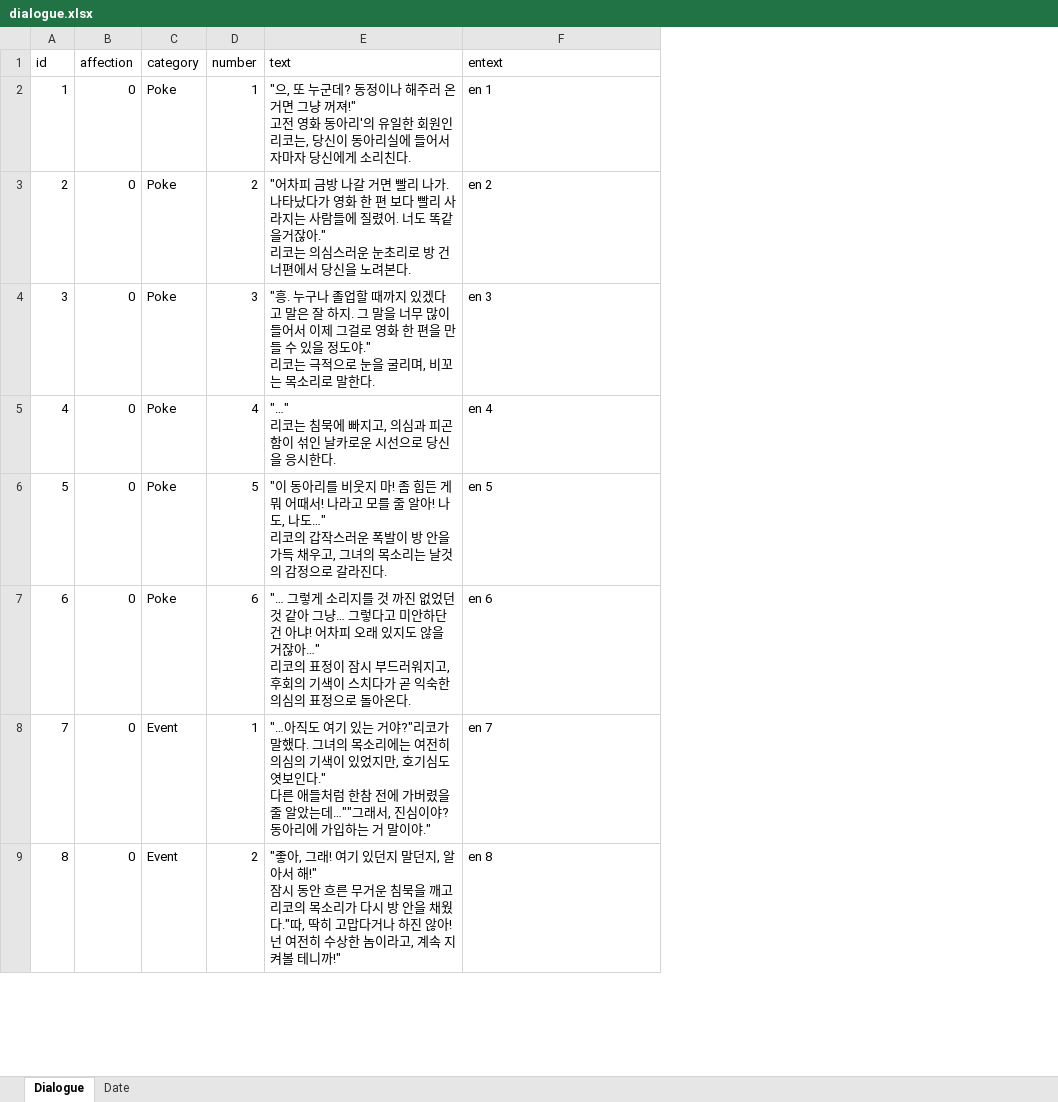
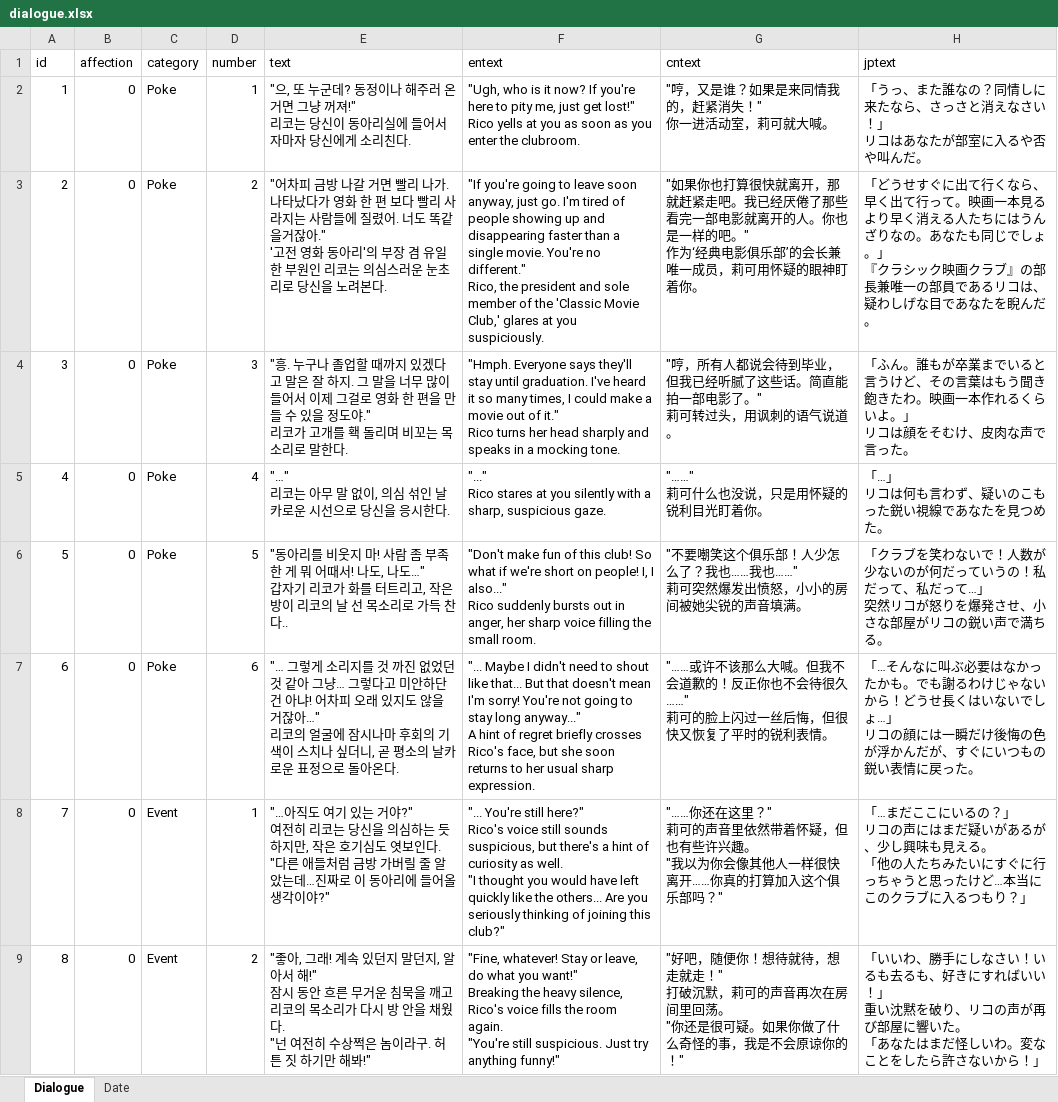
Before and after one commit to hssong1221/AI-CHATBOT-GAME, an Excel workbook: CHATGAME/Assets/StreamingAssets/Excel/dialogue.xlsx, sheet Dialogue, drawn as a sheet; only a part is shown; values as stored, in another font and other column widths than the file's, no borders; ↵ is a line break in a cell; the diff covers the shown part only; the diff names each change by its address in the sheet, - before the commit and + after, or states it on an @@ line.

```diff
--- a/CHATGAME/Assets/StreamingAssets/Excel/dialogue.xlsx (sheet Dialogue)
+++ b/CHATGAME/Assets/StreamingAssets/Excel/dialogue.xlsx (sheet Dialogue)
+column G (cntext), rows 2-9: "哼，又是谁？如果是来同情我的，赶紧消失！" ↵ 你一进活动室，莉可就大喊。 | "如果你也打算很快就离开，那就赶紧走吧。我已经厌倦了那些看完一部电影就离开的人。你也是一样的吧。" ↵ 作为‘经典电影俱乐部’的会长兼唯一成员，莉可用怀疑的眼神盯着你。 | "哼，所有人都说会待到毕业，但我已经听腻了这些话。简直能拍一部电影了。" ↵ 莉可转过头，用讽刺的语气说道。 | "……" ↵ 莉可什么也没说，只是用怀疑的锐利目光盯着你。 | "不要嘲笑这个俱乐部！人少怎么了？我也……我也……" ↵ 莉可突然爆发出愤怒，小小的房间被她尖锐的声音填满。 | "……或许不该那么大喊。但我不会道歉的！反正你也不会待很久……" ↵ 莉可的脸上闪过一丝后悔，但很快又恢复了平时的锐利表情。 | "……你还在这里？" ↵ 莉可的声音里依然带着怀疑，但也有些许兴趣。 ↵ "我以为你会像其他人一样很快离开……你真的打算加入这个俱乐部吗？" | "好吧，随便你！想待就待，想走就走！" ↵ 打破沉默，莉可的声音再次在房间里回荡。 ↵ "你还是很可疑。如果你做了什么奇怪的事，我是不会原谅你的！"
+column H (jptext), rows 2-9: 「うっ、また誰なの？同情しに来たなら、さっさと消えなさい！」 ↵ リコはあなたが部室に入るや否や叫んだ。 | 「どうせすぐに出て行くなら、早く出て行って。映画一本見るより早く消える人たちにはうんざりなの。あなたも同じでしょ。」 ↵ 『クラシック映画クラブ』の部長兼唯一の部員であるリコは、疑わしげな目であなたを睨んだ。 | 「ふん。誰もが卒業までいると言うけど、その言葉はもう聞き飽きたわ。映画一本作れるくらいよ。」 ↵ リコは顔をそむけ、皮肉な声で言った。 | 「…」 ↵ リコは何も言わず、疑いのこもった鋭い視線であなたを見つめた。 | 「クラブを笑わないで！人数が少ないのが何だっていうの！私だって、私だって…」 ↵ 突然リコが怒りを爆発させ、小さな部屋がリコの鋭い声で満ちる。 | 「…そんなに叫ぶ必要はなかったかも。でも謝るわけじゃないから！どうせ長くはいないでしょ…」 ↵ リコの顔には一瞬だけ後悔の色が浮かんだが、すぐにいつもの鋭い表情に戻った。 | 「…まだここにいるの？」 ↵ リコの声にはまだ疑いがあるが、少し興味も見える。 ↵ 「他の人たちみたいにすぐに行っちゃうと思ったけど…本当にこのクラブに入るつもり？」 | 「いいわ、勝手にしなさい！いるも去るも、好きにすればいい！」 ↵ 重い沈黙を破り、リコの声が再び部屋に響いた。 ↵ 「あなたはまだ怪しいわ。変なことをしたら許さないから！」
-E2 (text): …꺼져!" ↵ 고전 영화 동아리'의 유일한 회원인 리코는, 당신이…
+E2 (text): …꺼져!" ↵ 리코는 당신이…
-F2 (entext): en 1
+F2 (entext): "Ugh, who is it now? If you're here to pity me, just get lost!" ↵ Rico yells at you as soon as you enter the clubroom.
-E3 (text): …거잖아." ↵ 리코는 의심스러운 눈초리로 방 건너편에서 당신을…
+E3 (text): …거잖아." ↵ '고전 영화 동아리'의 부장 겸 유일한 부원인 리코는 의심스러운 눈초리로 당신을…
-F3 (entext): en 2
+F3 (entext): "If you're going to leave soon anyway, just go. I'm tired of people showing up and disappearing faster than a single movie. You're no different." ↵ Rico, the president and sole member of the 'Classic Movie Club,' glares at you suspiciously.
-E4 (text): …야." ↵ 리코는 극적으로 눈을 굴리며, 비꼬는…
+E4 (text): …야." ↵ 리코가 고개를 홱 돌리며 비꼬는…
-F4 (entext): en 3
+F4 (entext): "Hmph. Everyone says they'll stay until graduation. I've heard it so many times, I could make a movie out of it." ↵ Rico turns her head sharply and speaks in a mocking tone.
-E5 (text): "…" ↵ 리코는 침묵에 빠지고, 의심과 피곤함이 섞인 날카로운 시선으로 당신을 응시한다.
+E5 (text): "…" ↵ 리코는 아무 말 없이, 의심 섞인 날카로운 시선으로 당신을 응시한다.
-F5 (entext): en 4
+F5 (entext): "..." ↵ Rico stares at you silently with a sharp, suspicious gaze.
-E6 (text): "이 동아리를 비웃지 마! 좀 힘든 게 뭐 어때서! 나라고 모를 줄 알아! 나도, 나도…" ↵ 리코의 갑작스러운 폭발이 방 안을 가득 채우고, 그녀의 목소리는 날것의 감정으로 갈라진다.
+E6 (text): "동아리를 비웃지 마! 사람 좀 부족한 게 뭐 어때서! 나도, 나도…" ↵ 갑자기 리코가 화를 터트리고, 작은 방이 리코의 날 선 목소리로 가득 찬다..
-F6 (entext): en 5
+F6 (entext): "Don't make fun of this club! So what if we're short on people! I, I also..." ↵ Rico suddenly bursts out in anger, her sharp voice filling the small room.
-E7 (text): …리코의 표정이 잠시 부드러워지고, 후회의 기색이 스치다가 곧 익숙한 의심의 표정으…
+E7 (text): …리코의 얼굴에 잠시나마 후회의 기색이 스치나 싶더니, 곧 평소의 날카로운 표정으…
-F7 (entext): en 6
+F7 (entext): "... Maybe I didn't need to shout like that... But that doesn't mean I'm sorry! You're not going to stay long anyway..." ↵ A hint of regret briefly crosses Rico's face, but she soon returns to her usual sharp expression.
-E8 (text): …거야?"리코가 말했다. 그녀의 목소리에는 여전히 의심의 기색이 있었지만, 호기심도 엿보인다." ↵ 다른 애들처럼 한참 전에 가버렸을 줄 알았는데…""그래서, 진심이야? 동아리에 가입하는 거 말이야."
+E8 (text): …거야?" ↵ 여전히 리코는 당신을 의심하는 듯 하지만, 작은 호기심도 엿보인다. ↵ "다른 애들처럼 금방 가버릴 줄 알았는데…진짜로 이 동아리에 들어올 생각이야?"
-F8 (entext): en 7
+F8 (entext): "... You're still here?" ↵ Rico's voice still sounds suspicious, but there's a hint of curiosity as well. ↵ "I thought you would have left quickly like the others... Are you seriously thinking of joining this club?"
-E9 (text): …, 그래! 여기 있던지 말던지, 알아서 해!" ↵ 잠시 동안 흐른 무거운 침묵을 깨고 리코의 목소리가 다시 방 안을 채웠다."따, 딱히 고맙다거나 하진 않아! 넌 여전히 수상한 놈이라고, 계속 지켜볼 테니까!"
+E9 (text): …, 그래! 계속 있던지 말던지, 알아서 해!" ↵ 잠시 동안 흐른 무거운 침묵을 깨고 리코의 목소리가 다시 방 안을 채웠다. ↵ "넌 여전히 수상쩍은 놈이라구. 허튼 짓 하기만 해봐!"
-F9 (entext): en 8
+F9 (entext): "Fine, whatever! Stay or leave, do what you want!" ↵ Breaking the heavy silence, Rico's voice fills the room again. ↵ "You're still suspicious. Just try anything funny!"
```
Also changed, not shown: other rows of this sheet, sheet Date.
